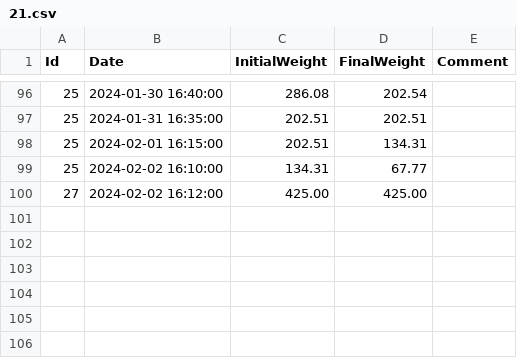
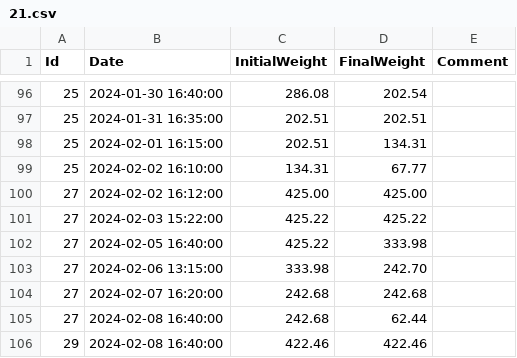
Before and after one commit to umg-minai/vct-or, a CSV file: raw-data/sevoflurane-consumption/21.csv, drawn as a sheet; only a part is shown, gaps mark what is left out; the diff names each change by its address in the sheet, - before the commit and + after, or states it on an @@ line.

```diff
--- a/raw-data/sevoflurane-consumption/21.csv
+++ b/raw-data/sevoflurane-consumption/21.csv
+row 101: 27 | 2024-02-03 15:22:00 | 425.22 | 425.22
+row 102: 27 | 2024-02-05 16:40:00 | 425.22 | 333.98
+row 103: 27 | 2024-02-06 13:15:00 | 333.98 | 242.70
+row 104: 27 | 2024-02-07 16:20:00 | 242.68 | 242.68
+row 105: 27 | 2024-02-08 16:40:00 | 242.68 | 62.44
+row 106: 29 | 2024-02-08 16:40:00 | 422.46 | 422.46
```
Also changed, not shown: raw-data/sevoflurane-consumption/25.csv.
